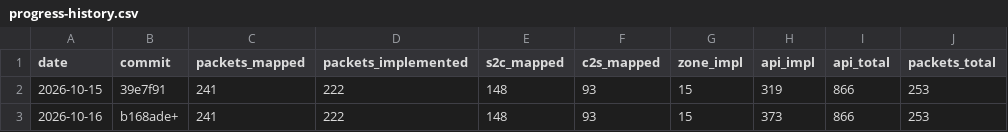
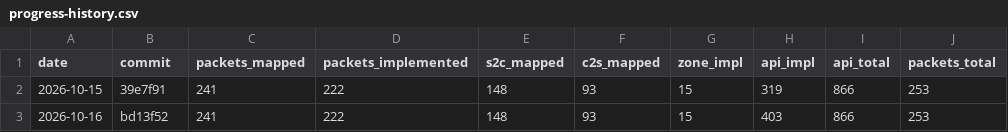
Before and after one commit to AlexPerrin/osrs-plugins-reverse, a CSV file: docs/progress-history.csv, drawn as a sheet.

```diff
--- a/docs/progress-history.csv
+++ b/docs/progress-history.csv
@@ -2,2 +2,2 @@ date,commit,packets_mapped,packets_implemented,s2c_mapped,c2s_mapped,zone_impl,a
 2026-10-15,39e7f91,241,222,148,93,15,319,866,253
-2026-10-16,b168ade+,241,222,148,93,15,373,866,253
+2026-10-16,bd13f52,241,222,148,93,15,403,866,253
```
Also changed, not shown: 3 other files.
